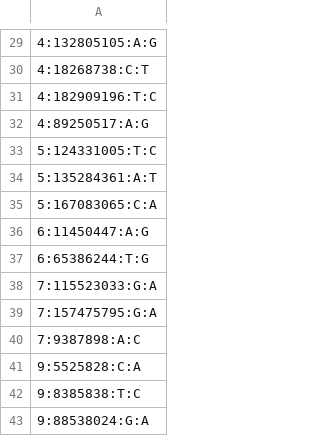
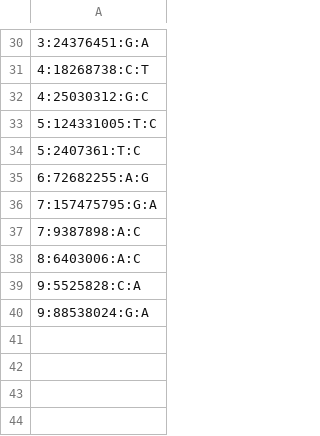
Before and after one commit to aehrc/PEPS, a CSV file: SampleData/output-small.TruthSNP.csv, drawn as a sheet; only a part is shown, gaps mark what is left out; removed rows and columns are numbered as before the commit, all else as after; the diff covers the shown part only; the diff names each change by its address in the sheet, - before the commit and + after, or states it on an @@ line.

```diff
--- a/SampleData/output-small.TruthSNP.csv
+++ b/SampleData/output-small.TruthSNP.csv
-A30: 4:132805105:A:G
+A30: 3:24376451:G:A
-A32: 4:182909196:T:C
+A32: 4:25030312:G:C
-row 32: 4:89250517:A:G
-A34: 5:135284361:A:T
+A34: 5:2407361:T:C
-A35: 5:167083065:C:A
+A35: 6:72682255:A:G
-row 36: 6:11450447:A:G
-row 37: 6:65386244:T:G
-row 38: 7:115523033:G:A
+row 38: 8:6403006:A:C
-row 42: 9:8385838:T:C
```
Also changed, not shown: 6 added rows, 5 removed rows and 18 edited cells elsewhere in this file, SampleData/output-peps3.TruthSNP.csv, SampleData/output-peps3.pheno.csv, 23 other files.
